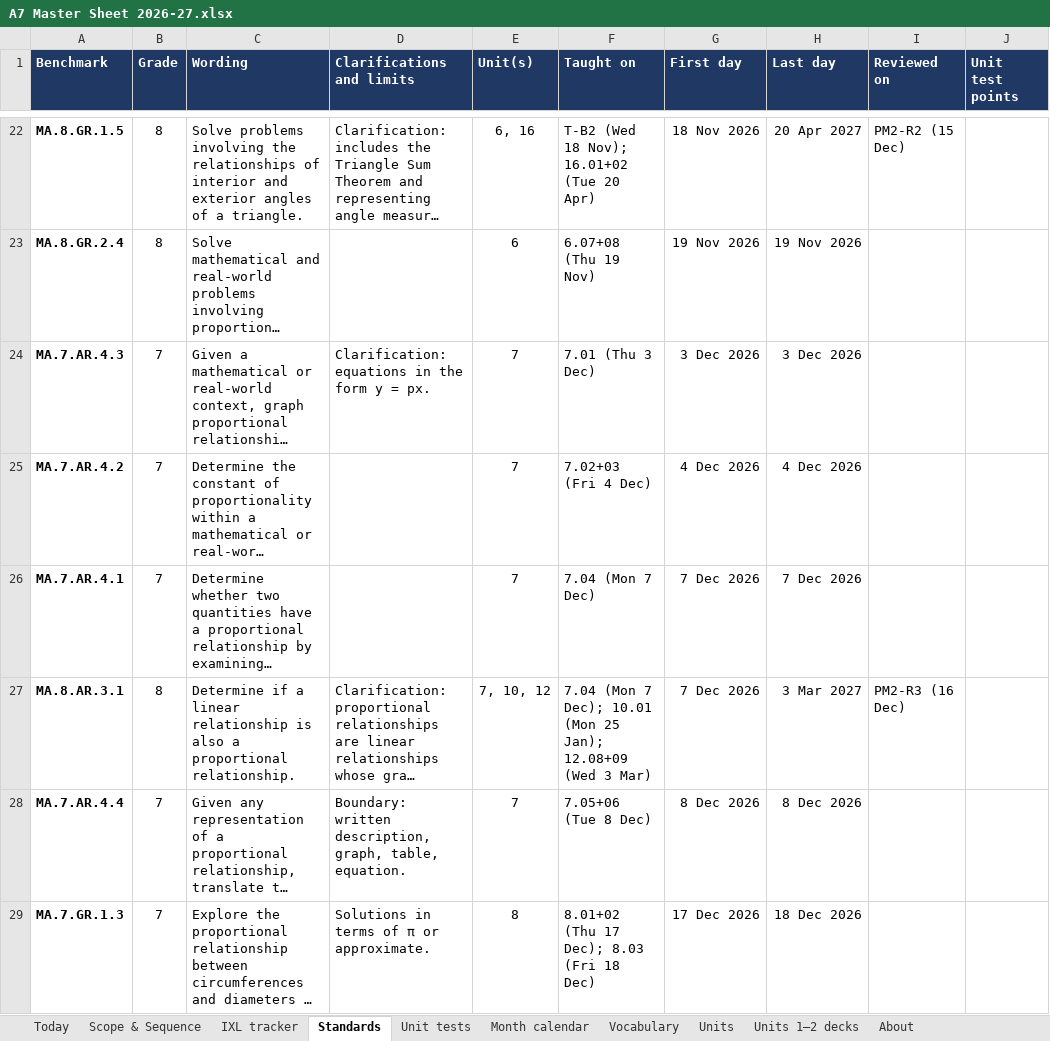
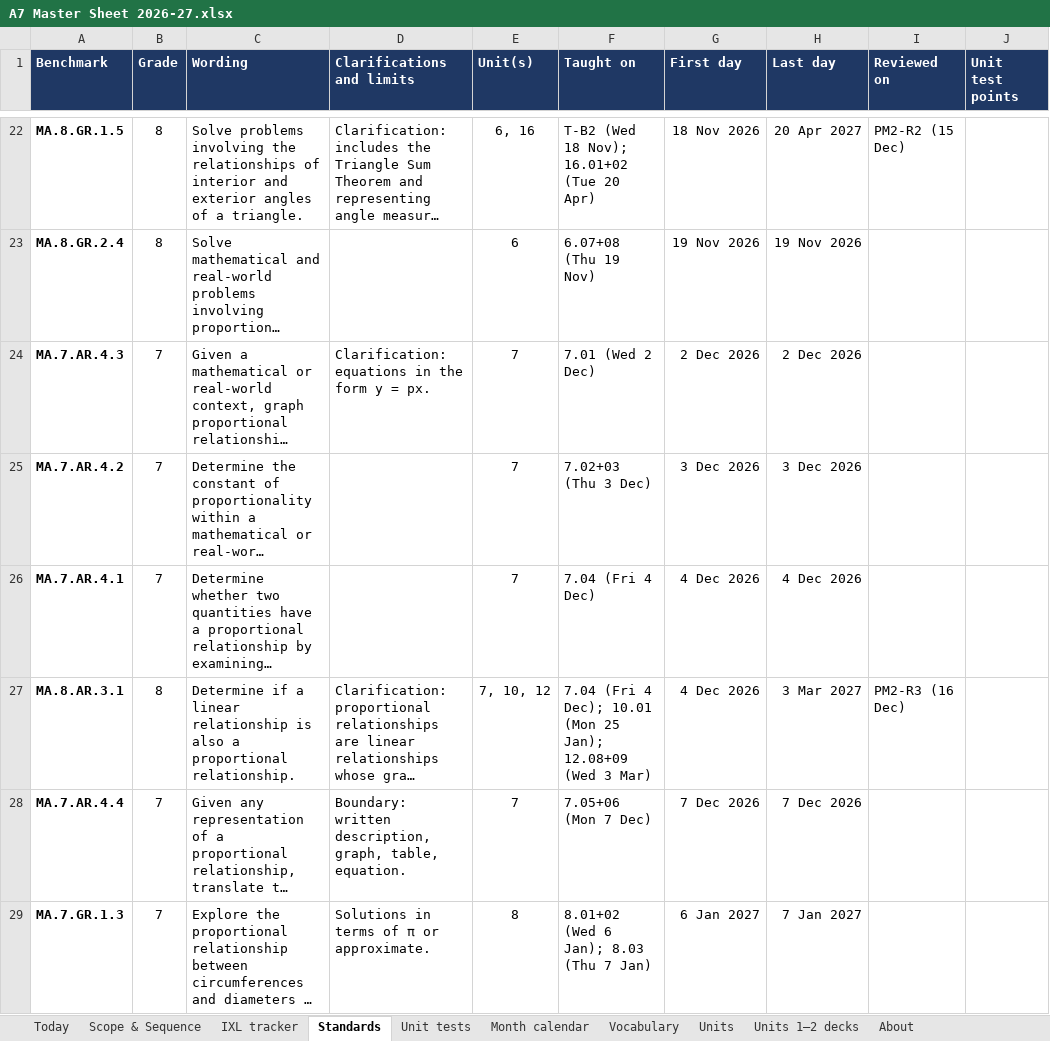
Before and after one commit to croix18/croix18-windy-hill-a7, an Excel workbook: a7/reference/A7 Master Sheet 2026-27.xlsx, sheet Standards, drawn as a sheet; only a part is shown, gaps mark what is left out; long unchanged cells end in …; values as stored, in another font and other column widths than the file's, no borders; charts and pictures not drawn; the diff covers the shown part only; the diff names each change by its address in the sheet, - before the commit and + after, or states it on an @@ line.

```diff
--- a/a7/reference/A7 Master Sheet 2026-27.xlsx (sheet Standards)
+++ b/a7/reference/A7 Master Sheet 2026-27.xlsx (sheet Standards)
-F24 (Taught on): 7.01 (Thu 3 Dec)
+F24 (Taught on): 7.01 (Wed 2 Dec)
-G24 (First day): 3 Dec 2026
+G24 (First day): 2 Dec 2026
-H24 (Last day): 3 Dec 2026
+H24 (Last day): 2 Dec 2026
-F25 (Taught on): 7.02+03 (Fri 4 Dec)
+F25 (Taught on): 7.02+03 (Thu 3 Dec)
-G25 (First day): 4 Dec 2026
+G25 (First day): 3 Dec 2026
-H25 (Last day): 4 Dec 2026
+H25 (Last day): 3 Dec 2026
-F26 (Taught on): 7.04 (Mon 7 Dec)
+F26 (Taught on): 7.04 (Fri 4 Dec)
-G26:G27 (First day): 7 Dec 2026
+G26:G27 (First day): 4 Dec 2026
-H26 (Last day): 7 Dec 2026
+H26 (Last day): 4 Dec 2026
-F27 (Taught on): 7.04 (Mon 7 Dec); 10.01…
+F27 (Taught on): 7.04 (Fri 4 Dec); 10.01…
-F28 (Taught on): 7.05+06 (Tue 8 Dec)
+F28 (Taught on): 7.05+06 (Mon 7 Dec)
-G28 (First day): 8 Dec 2026
+G28 (First day): 7 Dec 2026
-H28 (Last day): 8 Dec 2026
+H28 (Last day): 7 Dec 2026
-F29 (Taught on): 8.01+02 (Thu 17 Dec); 8.03 (Fri 18 Dec)
+F29 (Taught on): 8.01+02 (Wed 6 Jan); 8.03 (Thu 7 Jan)
-G29 (First day): 17 Dec 2026
+G29 (First day): 6 Jan 2027
-H29 (Last day): 18 Dec 2026
+H29 (Last day): 7 Jan 2027
```
Also changed, not shown: 15 edited cells elsewhere in this sheet, sheet Scope & Sequence, sheet IXL tracker, sheet Month calendar, sheet Today, sheet Units, sheet Unit tests, 1 more sheet, formulas that keep their value, 9 other files.
